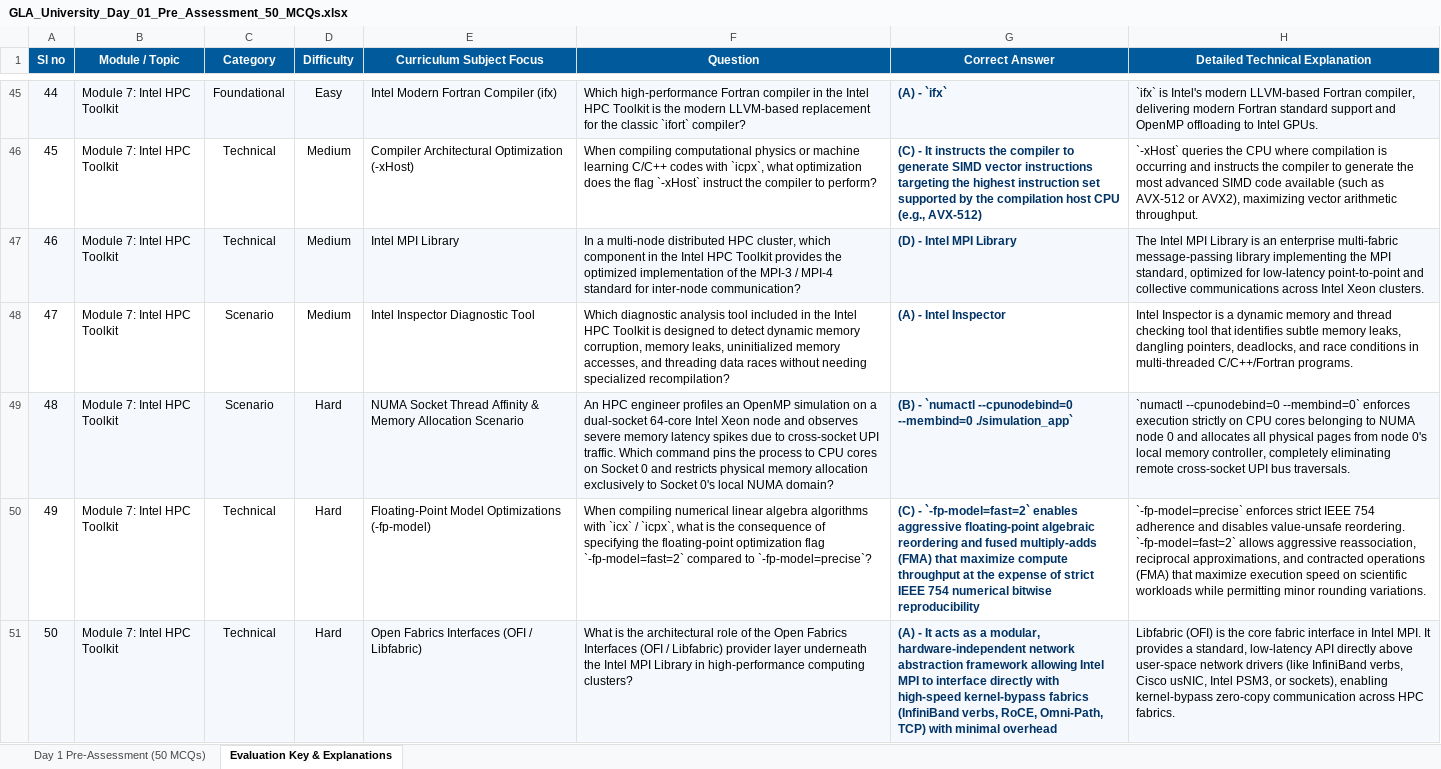
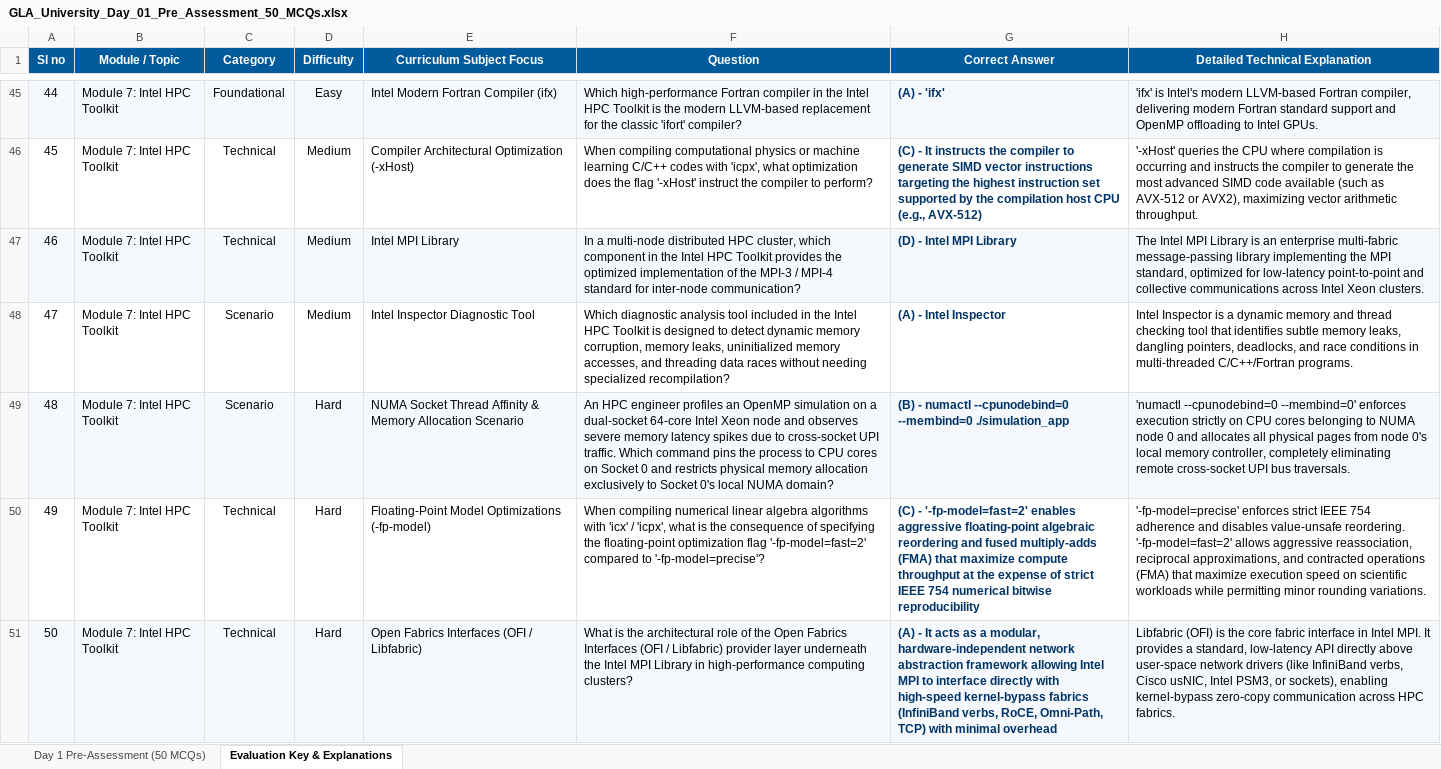
Before and after one commit to Shivam990q/GLA-HPC-Masterclass, an Excel workbook: HPC_Master_Curriculum/Day-01_HPC_Linux_Shell_oneAPI/GLA_University_Day_01_Pre_Assessment_50_MCQs.xlsx, sheet Evaluation Key & Explanations, drawn as a sheet; only a part is shown, gaps mark what is left out; values as stored, in another font and other column widths than the file's, no borders; the diff covers the shown part only; the diff names each change by its address in the sheet, - before the commit and + after, or states it on an @@ line.

```diff
--- a/HPC_Master_Curriculum/Day-01_HPC_Linux_Shell_oneAPI/GLA_University_Day_01_Pre_Assessment_50_MCQs.xlsx (sheet Evaluation Key & Explanations)
+++ b/HPC_Master_Curriculum/Day-01_HPC_Linux_Shell_oneAPI/GLA_University_Day_01_Pre_Assessment_50_MCQs.xlsx (sheet Evaluation Key & Explanations)
-F45 (Question): …the classic `ifort` compiler?
+F45 (Question): …the classic 'ifort' compiler?
-G45 (Correct Answer): (A) - `ifx`
+G45 (Correct Answer): (A) - 'ifx'
-H45 (Detailed Technical Explanation): `ifx` is Intel's…
+H45 (Detailed Technical Explanation): 'ifx' is Intel's…
-F46 (Question): …codes with `icpx`, what optimization does the flag `-xHost` instruct the…
+F46 (Question): …codes with 'icpx', what optimization does the flag '-xHost' instruct the…
-H46 (Detailed Technical Explanation): `-xHost` queries the…
+H46 (Detailed Technical Explanation): '-xHost' queries the…
-G49 (Correct Answer): (B) - `numactl --cpunodebind=0 --membind=0 ./simulation_app`
+G49 (Correct Answer): (B) - numactl --cpunodebind=0 --membind=0 ./simulation_app
-H49 (Detailed Technical Explanation): `numactl --cpunodebind=0 --membind=0` enforces execution…
+H49 (Detailed Technical Explanation): 'numactl --cpunodebind=0 --membind=0' enforces execution…
-F50 (Question): …algorithms with `icx` / `icpx`, what is the consequence of specifying the floating-point optimization flag `-fp-model=fast=2` compared to `-fp-model=precise`?
+F50 (Question): …algorithms with 'icx' / 'icpx', what is the consequence of specifying the floating-point optimization flag '-fp-model=fast=2' compared to '-fp-model=precise'?
-G50 (Correct Answer): (C) - `-fp-model=fast=2` enables aggressive…
+G50 (Correct Answer): (C) - '-fp-model=fast=2' enables aggressive…
-H50 (Detailed Technical Explanation): `-fp-model=precise` enforces strict IEEE 754 adherence and disables value-unsafe reordering. `-fp-model=fast=2` allows aggressive…
+H50 (Detailed Technical Explanation): '-fp-model=precise' enforces strict IEEE 754 adherence and disables value-unsafe reordering. '-fp-model=fast=2' allows aggressive…
```
Also changed, not shown: 62 edited cells elsewhere in this sheet, sheet Day 1 Pre-Assessment (50 MCQs), 6 other files.
